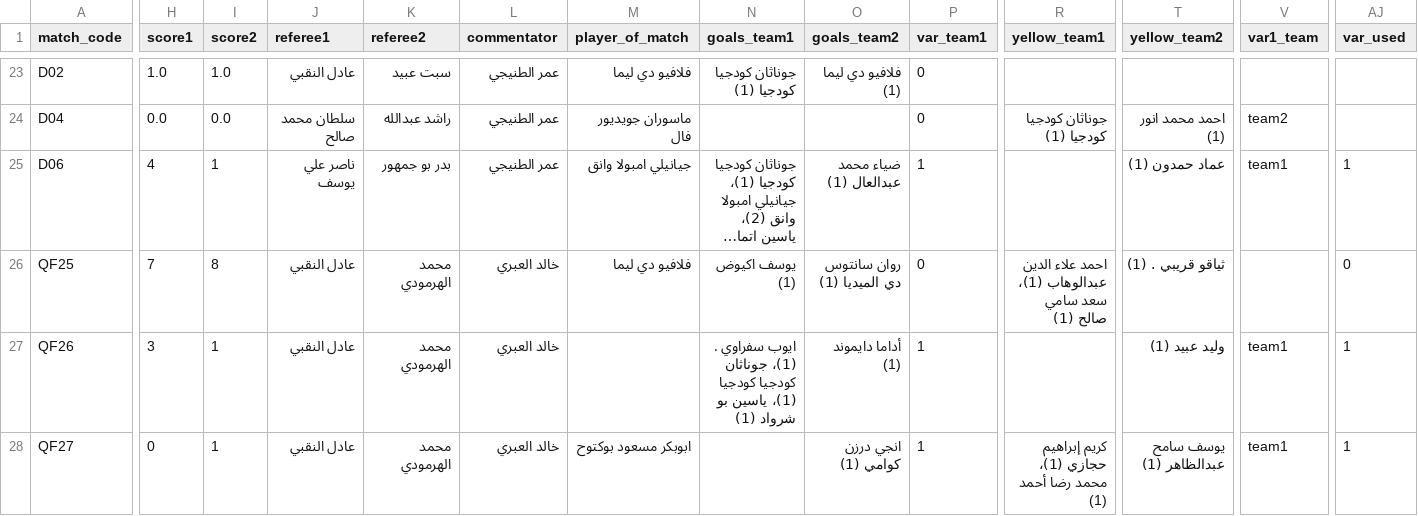
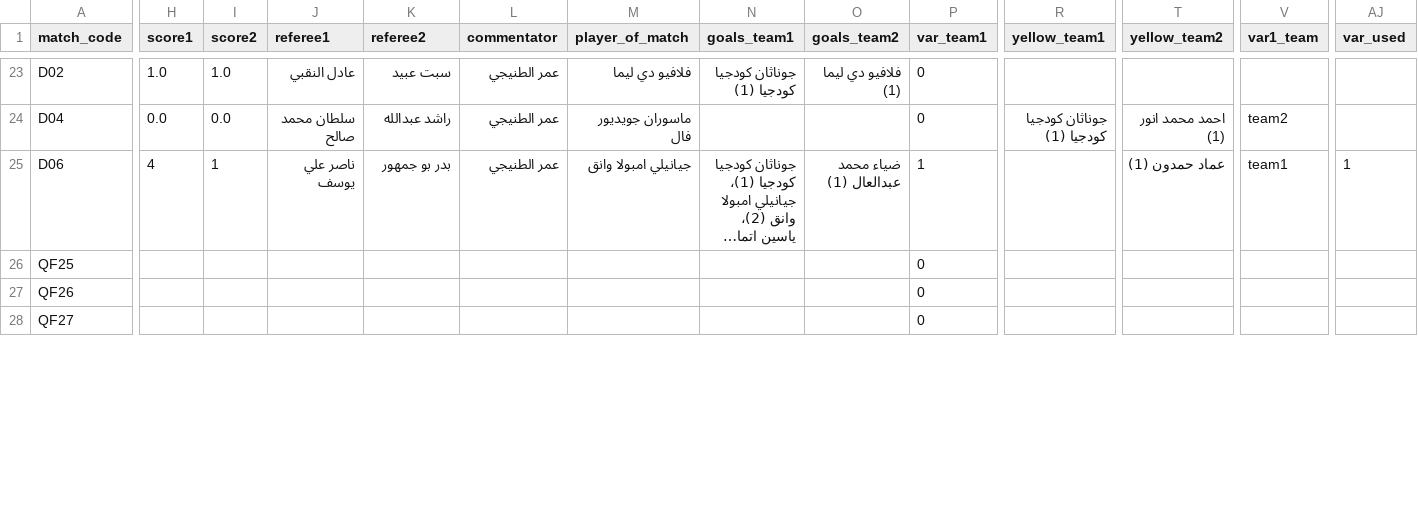
Before and after one commit to gido70/Mansour-Bin-Zaid-Cup--2026, a CSV file: matches.csv, drawn as a sheet; only a part is shown, gaps mark what is left out; long unchanged cells end in …; the diff covers the shown part only; the diff names each change by its address in the sheet, - before the commit and + after, or states it on an @@ line.

```diff
--- a/matches.csv
+++ b/matches.csv
-H26 (score1): 7
+H26 (score1): (empty)
-I26 (score2): 8
+I26 (score2): (empty)
-J26:J28 (referee1): عادل النقبي
+J26:J28 (referee1): (empty)
-K26:K28 (referee2): محمد الهرمودي
+K26:K28 (referee2): (empty)
-L26:L28 (commentator): خالد العبري
+L26:L28 (commentator): (empty)
-M26 (player_of_match): فلافيو دي ليما
+M26 (player_of_match): (empty)
-N26 (goals_team1): يوسف اكيوض (1)
+N26 (goals_team1): (empty)
-O26 (goals_team2): روان سانتوس دي الميديا (1)
+O26 (goals_team2): (empty)
-R26 (yellow_team1): احمد علاء الدين عبدالوهاب (1)، سعد سامي صالح (1)
+R26 (yellow_team1): (empty)
-T26 (yellow_team2): ثياقو قريبي . (1)
+T26 (yellow_team2): (empty)
-AJ26 (var_used): 0
+AJ26 (var_used): (empty)
-H27 (score1): 3
+H27 (score1): (empty)
-I27:I28 (score2): 1
+I27:I28 (score2): (empty)
-N27 (goals_team1): ايوب سفراوي . (1)، جوناثان كودجيا كودجيا (1)، ياسين بو شرواد (1)
+N27 (goals_team1): (empty)
-O27 (goals_team2): أداما دايموند (1)
+O27 (goals_team2): (empty)
-P27:P28 (var_team1): 1
+P27:P28 (var_team1): 0
-T27 (yellow_team2): وليد عبيد (1)
+T27 (yellow_team2): (empty)
-V27:V28 (var1_team): team1
+V27:V28 (var1_team): (empty)
-AJ27:AJ28 (var_used): 1
+AJ27:AJ28 (var_used): (empty)
-H28 (score1): 0
+H28 (score1): (empty)
-M28 (player_of_match): ابوبكر مسعود بوكتوح
+M28 (player_of_match): (empty)
-O28 (goals_team2): انجي درزن كوامي (1)
+O28 (goals_team2): (empty)
-R28 (yellow_team1): كريم إبراهيم حجازي (1)، محمد رضا أحمد (1)
+R28 (yellow_team1): (empty)
-T28 (yellow_team2): يوسف سامح عبدالظاهر (1)
+T28 (yellow_team2): (empty)
```
Also changed, not shown: 54 edited cells elsewhere in this file, 2 other files.
